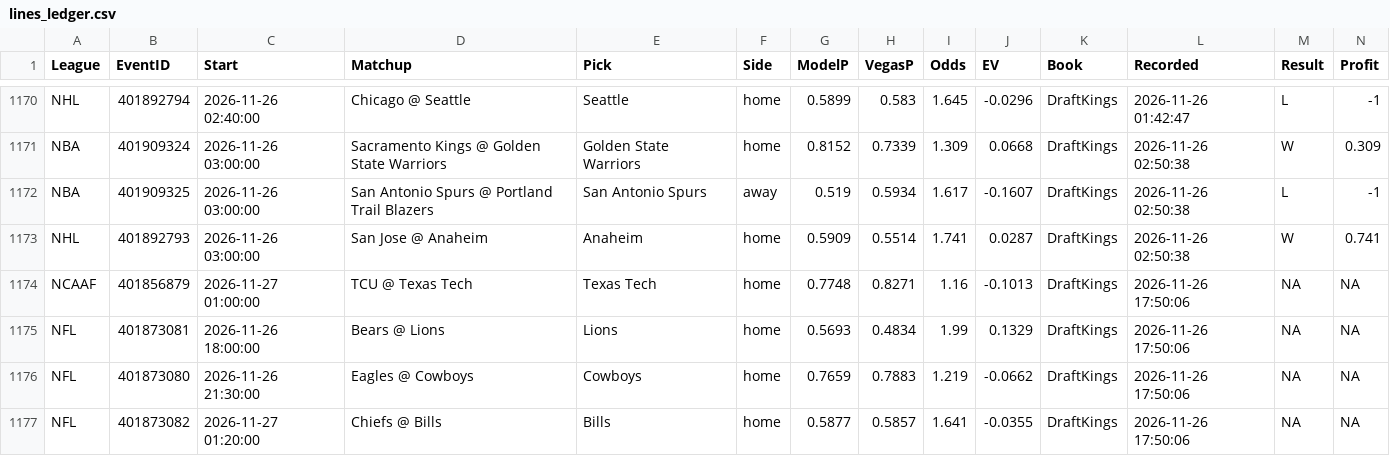
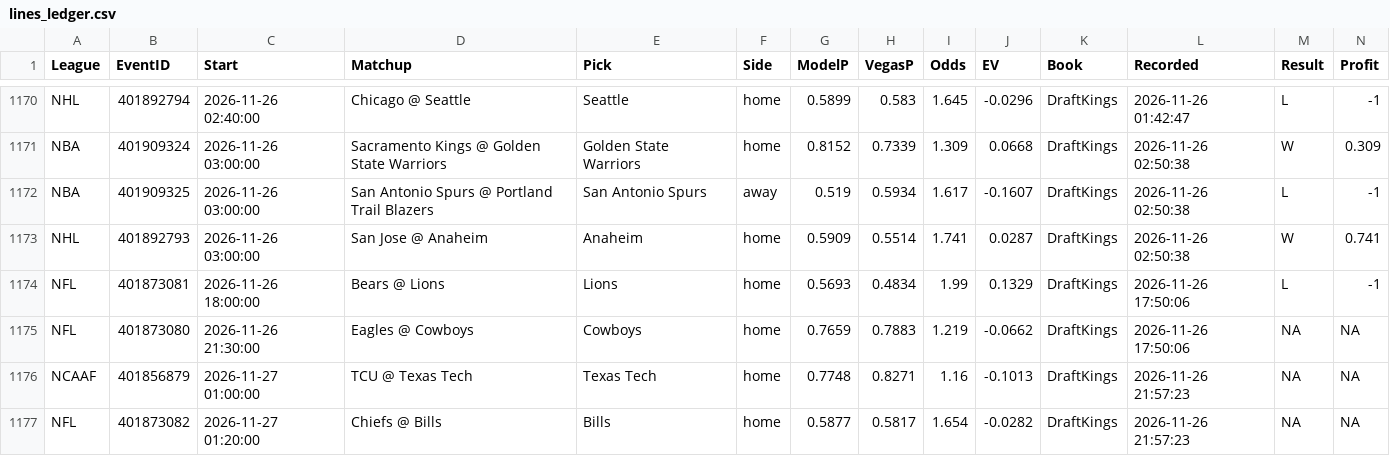
Before and after one commit to MDAnalytics-Sent/projections, a CSV file: lines_ledger.csv, drawn as a sheet; only a part is shown, gaps mark what is left out.

```diff
--- a/lines_ledger.csv
+++ b/lines_ledger.csv
@@ -1173,5 +1173,5 @@
 "NHL","401892793","2026-11-26 03:00:00","San Jose @ Anaheim","Anaheim","home",0.5909,0.5514,1.741,0.0287,"DraftKings","2026-11-26 02:50:38","W",0.741
-"NCAAF","401856879","2026-11-27 01:00:00","TCU @ Texas Tech","Texas Tech","home",0.7748,0.8271,1.16,-0.1013,"DraftKings","2026-11-26 17:50:06",NA,NA
-"NFL","401873081","2026-11-26 18:00:00","Bears @ Lions","Lions","home",0.5693,0.4834,1.99,0.1329,"DraftKings","2026-11-26 17:50:06",NA,NA
+"NFL","401873081","2026-11-26 18:00:00","Bears @ Lions","Lions","home",0.5693,0.4834,1.99,0.1329,"DraftKings","2026-11-26 17:50:06","L",-1
 "NFL","401873080","2026-11-26 21:30:00","Eagles @ Cowboys","Cowboys","home",0.7659,0.7883,1.219,-0.0662,"DraftKings","2026-11-26 17:50:06",NA,NA
-"NFL","401873082","2026-11-27 01:20:00","Chiefs @ Bills","Bills","home",0.5877,0.5857,1.641,-0.0355,"DraftKings","2026-11-26 17:50:06",NA,NA
+"NCAAF","401856879","2026-11-27 01:00:00","TCU @ Texas Tech","Texas Tech","home",0.7748,0.8271,1.16,-0.1013,"DraftKings","2026-11-26 21:57:23",NA,NA
+"NFL","401873082","2026-11-27 01:20:00","Chiefs @ Bills","Bills","home",0.5877,0.5817,1.654,-0.0282,"DraftKings","2026-11-26 21:57:23",NA,NA
```
Also changed, not shown: 10 other files.
